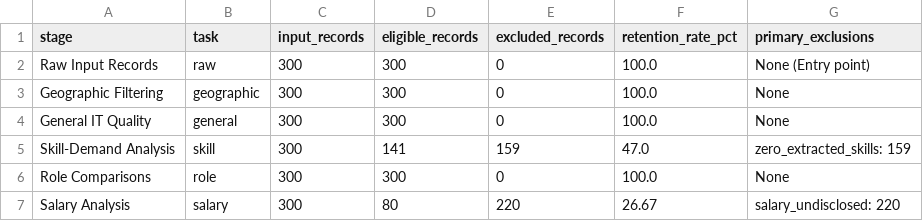
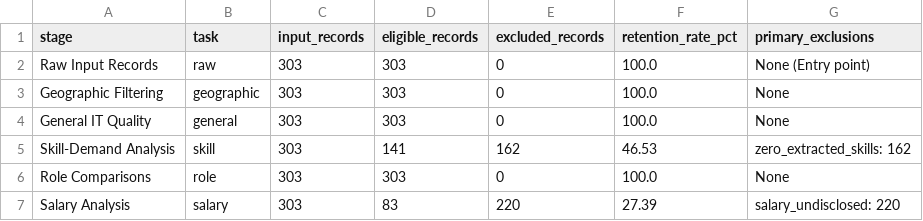
Before and after one commit to zero3nine/J26_SE_355, a CSV file: data/analysis/regional/regional_eligibility_funnel.csv, drawn as a sheet.

```diff
--- a/data/analysis/regional/regional_eligibility_funnel.csv
+++ b/data/analysis/regional/regional_eligibility_funnel.csv
@@ -1,7 +1,7 @@
 stage,task,input_records,eligible_records,excluded_records,retention_rate_pct,primary_exclusions
-Raw Input Records,raw,300,300,0,100.0,None (Entry point)
-Geographic Filtering,geographic,300,300,0,100.0,None
-General IT Quality,general,300,300,0,100.0,None
-Skill-Demand Analysis,skill,300,141,159,47.0,zero_extracted_skills: 159
-Role Comparisons,role,300,300,0,100.0,None
-Salary Analysis,salary,300,80,220,26.67,salary_undisclosed: 220
+Raw Input Records,raw,303,303,0,100.0,None (Entry point)
+Geographic Filtering,geographic,303,303,0,100.0,None
+General IT Quality,general,303,303,0,100.0,None
+Skill-Demand Analysis,skill,303,141,162,46.53,zero_extracted_skills: 162
+Role Comparisons,role,303,303,0,100.0,None
+Salary Analysis,salary,303,83,220,27.39,salary_undisclosed: 220
```
Also changed, not shown: data/analysis/regional/country_similarity_matrix.csv, data/analysis/regional/salary_summary_by_country.csv, 13 other files.
